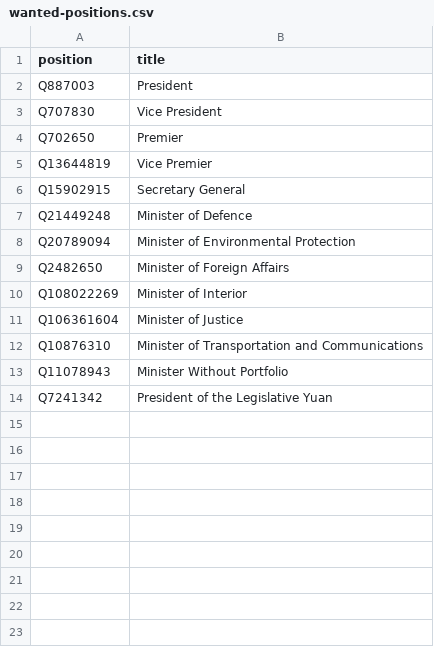
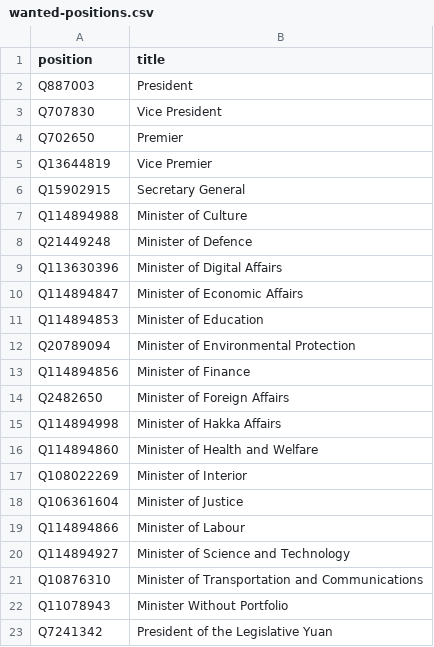
Before and after one commit to every-politician-scrapers/taiwan, a CSV file: wikidata/wanted-positions.csv, drawn as a sheet; the diff names each change by its address in the sheet, - before the commit and + after, or states it on an @@ line.

```diff
--- a/wikidata/wanted-positions.csv
+++ b/wikidata/wanted-positions.csv
+row 7: Q114894988 | Minister of Culture
+row 9: Q113630396 | Minister of Digital Affairs
+row 10: Q114894847 | Minister of Economic Affairs
+row 11: Q114894853 | Minister of Education
+row 13: Q114894856 | Minister of Finance
+row 15: Q114894998 | Minister of Hakka Affairs
+row 16: Q114894860 | Minister of Health and Welfare
+row 19: Q114894866 | Minister of Labour
+row 20: Q114894927 | Minister of Science and Technology
```
Also changed, not shown: 15 other files.
